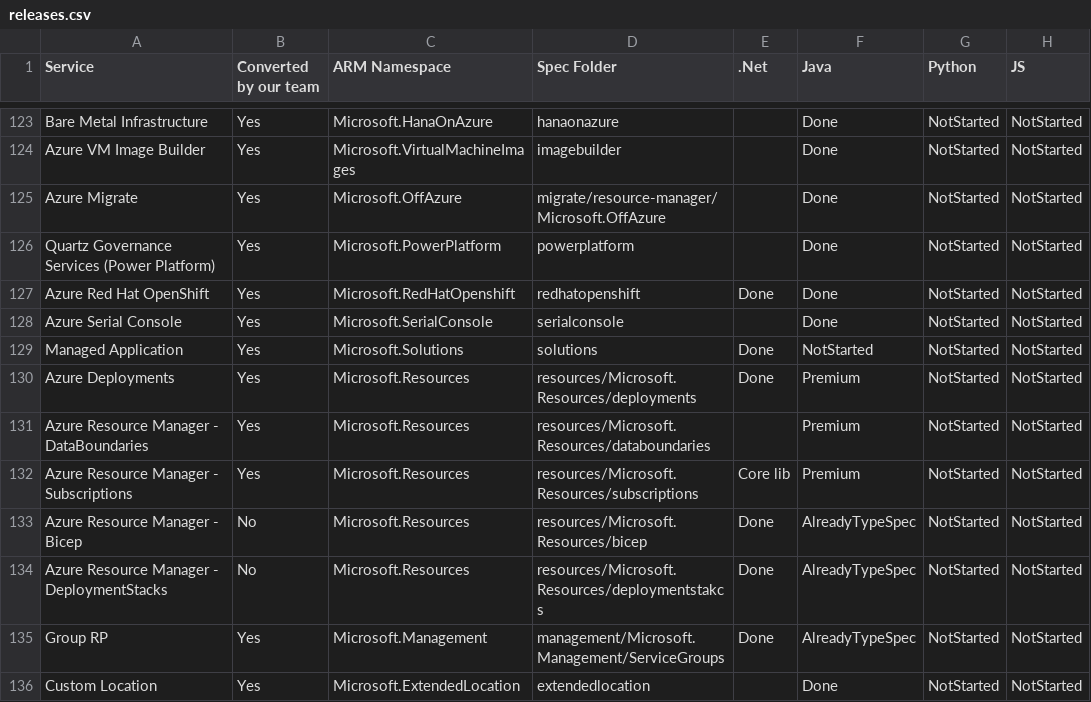
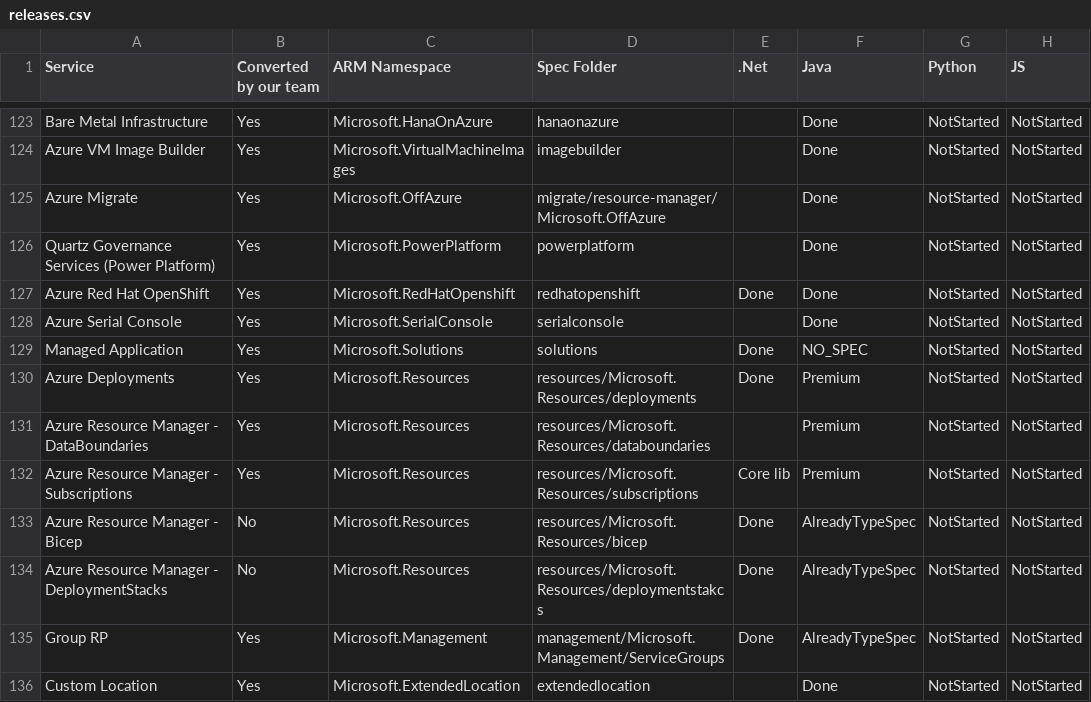
Before and after one commit to weidongxu-microsoft/typespec-sdk-releases, a CSV file: releases.csv, drawn as a sheet; only a part is shown, gaps mark what is left out; the diff covers the shown part only; the diff names each change by its address in the sheet, - before the commit and + after, or states it on an @@ line.

```diff
--- a/releases.csv
+++ b/releases.csv
-F129 (Java): NotStarted
+F129 (Java): NO_SPEC
```
Also changed, not shown: 10 edited cells elsewhere in this file.
